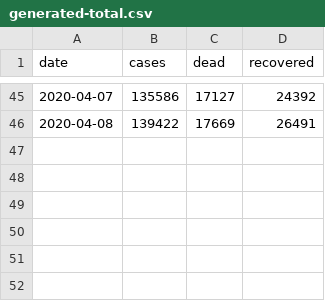
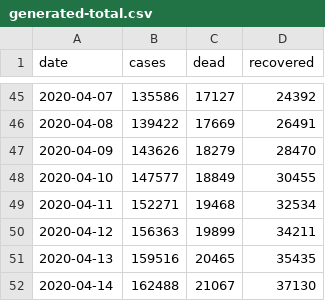
Before and after one commit to agastalver/sir-covid-19-italy, a CSV file: data/generated-total.csv, drawn as a sheet; only a part is shown, gaps mark what is left out.

```diff
--- a/data/generated-total.csv
+++ b/data/generated-total.csv
@@ -46 +46,7 @@ date,cases,dead,recovered
 2020-04-08,139422,17669,26491
+2020-04-09,143626,18279,28470
+2020-04-10,147577,18849,30455
+2020-04-11,152271,19468,32534
+2020-04-12,156363,19899,34211
+2020-04-13,159516,20465,35435
+2020-04-14,162488,21067,37130
```
Also changed, not shown: data/dpc-covid19-ita-andamento-nazionale.csv, data/generated-cases.csv, 11 other files.
